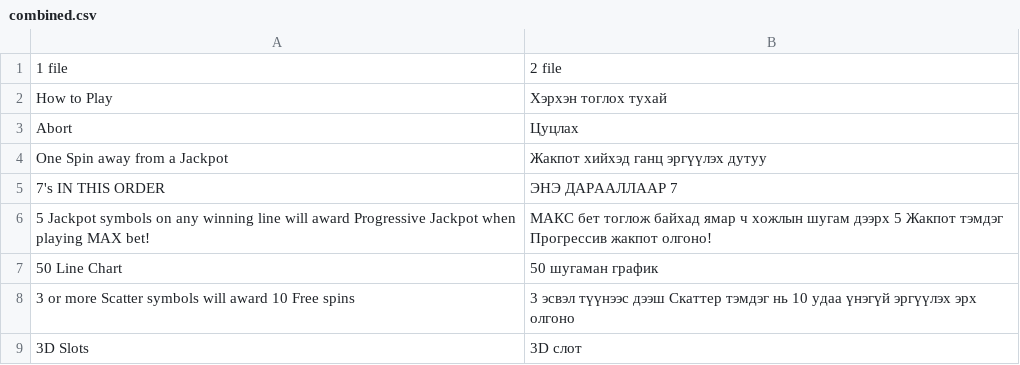
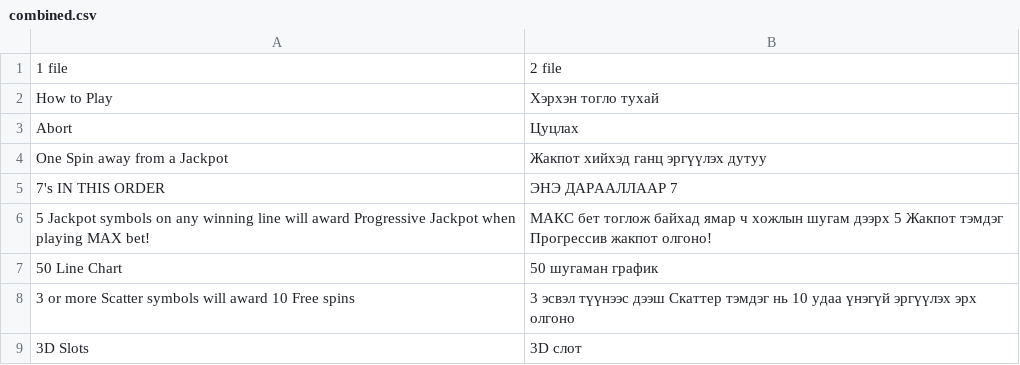
Before and after one commit to GoldenSnakeWebDev/translation-checker, a CSV file: combined.csv, drawn as a sheet.

```diff
--- a/combined.csv
+++ b/combined.csv
@@ -1,3 +1,3 @@
 "1 file","2 file"
-"How to Play","Хэрхэн тоглох тухай"
+"How to Play","Хэрхэн тогло тухай"
 "Abort","Цуцлах"
```
Also changed, not shown: 4 other files.
